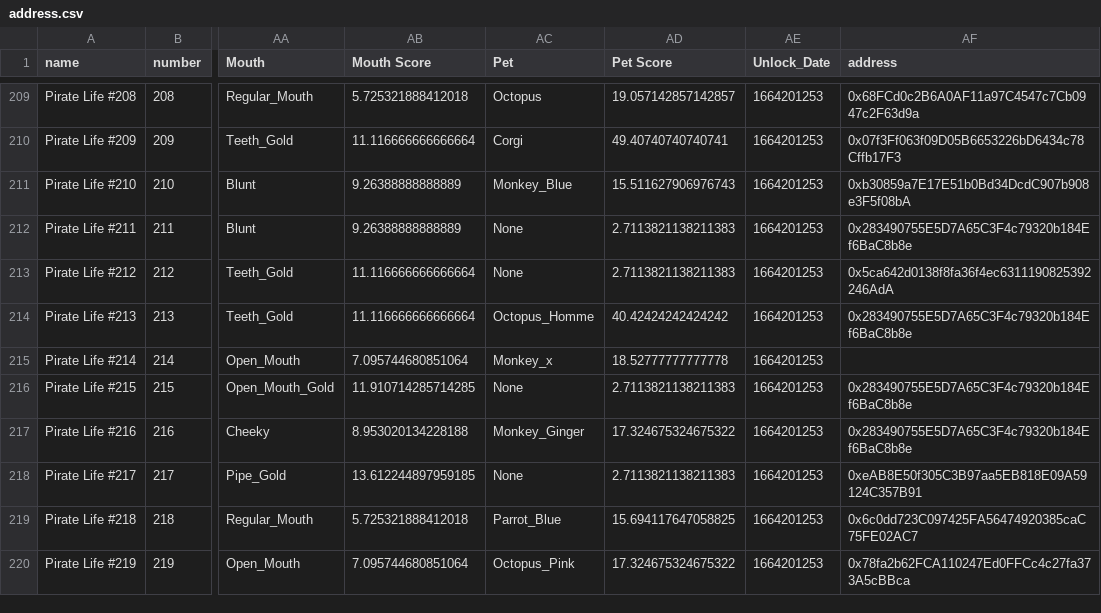
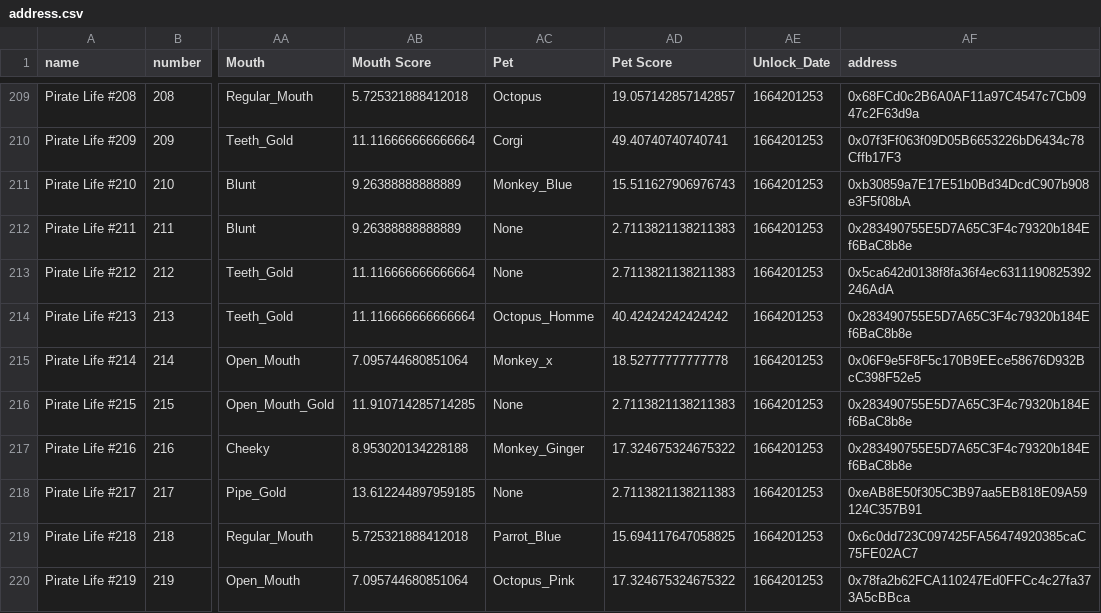
Before and after one commit to ALMIGHTYABE/Seven-c-Pirate-Crew, a CSV file: data/pirate life/address.csv, drawn as a sheet; only a part is shown, gaps mark what is left out; the diff names each change by its address in the sheet, - before the commit and + after, or states it on an @@ line.

```diff
--- a/data/pirate life/address.csv
+++ b/data/pirate life/address.csv
-AF215 (address): (empty)
+AF215 (address): 0x06F9e5F8F5c170B9EEce58676D932BcC398F52e5
```
Also changed, not shown: data/pixel pirates/history.csv, 1 other file.
